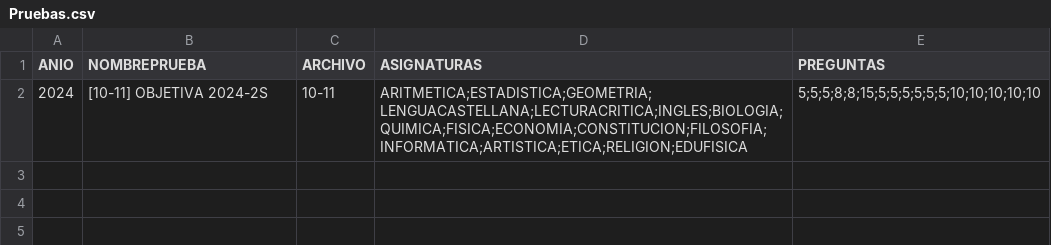
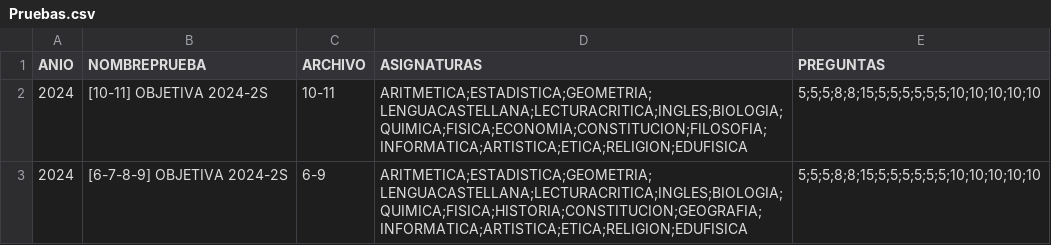
Before and after one commit to EncisoMath/Tracker, a CSV file: Datos/Pruebas.csv, drawn as a sheet; the diff names each change by its address in the sheet, - before the commit and + after, or states it on an @@ line.

Commit message:
Update Pruebas.csv

```diff
--- a/Datos/Pruebas.csv
+++ b/Datos/Pruebas.csv
+row 3: 2024 | [6-7-8-9] OBJETIVA 2024-2S | 6-9 | ARITMETICA;ESTADISTICA;GEOMETRIA;LENGUACASTELLANA;LECTURACRITICA;INGLES;BIOLOGIA;QUIMICA;FISICA;HISTORIA;CONSTITUCION;GEOGRAFIA;INFORMATICA;ARTISTICA;ETICA;RELIGION;EDUFISICA | 5;5;5;8;8;15;5;5;5;5;5;5;10;10;10;10;10
```
